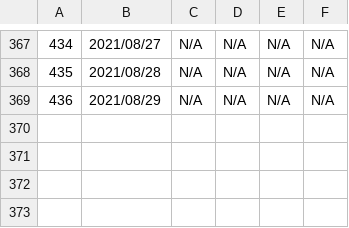
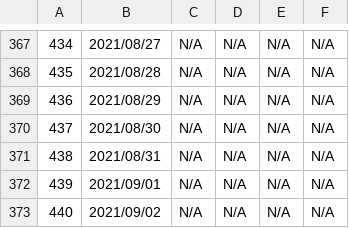
Before and after one commit to Unagi2/cocoa-getinfo, a CSV file: log_pool/cocoa_data.csv, drawn as a sheet; only a part is shown, gaps mark what is left out; the diff names each change by its address in the sheet, - before the commit and + after, or states it on an @@ line.

Commit message:
"Data update"

```diff
--- a/log_pool/cocoa_data.csv
+++ b/log_pool/cocoa_data.csv
+row 370: 437 | 2021/08/30 | N/A | N/A | N/A | N/A
+row 371: 438 | 2021/08/31 | N/A | N/A | N/A | N/A
+row 372: 439 | 2021/09/01 | N/A | N/A | N/A | N/A
+row 373: 440 | 2021/09/02 | N/A | N/A | N/A | N/A
```
Also changed, not shown: 7 other files.
